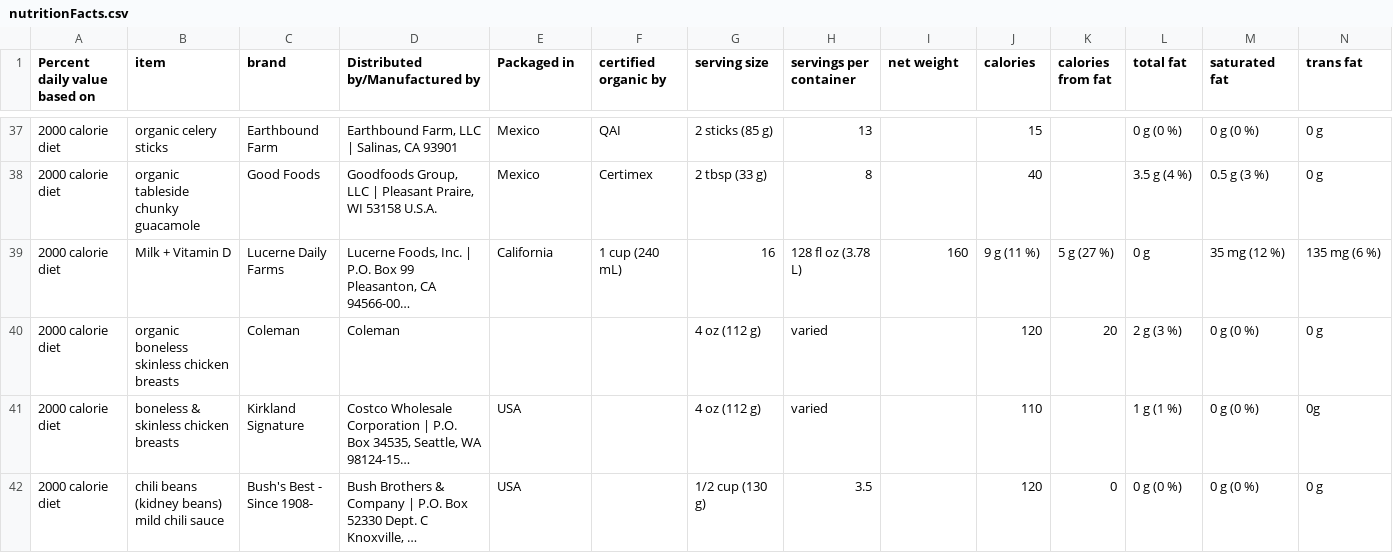
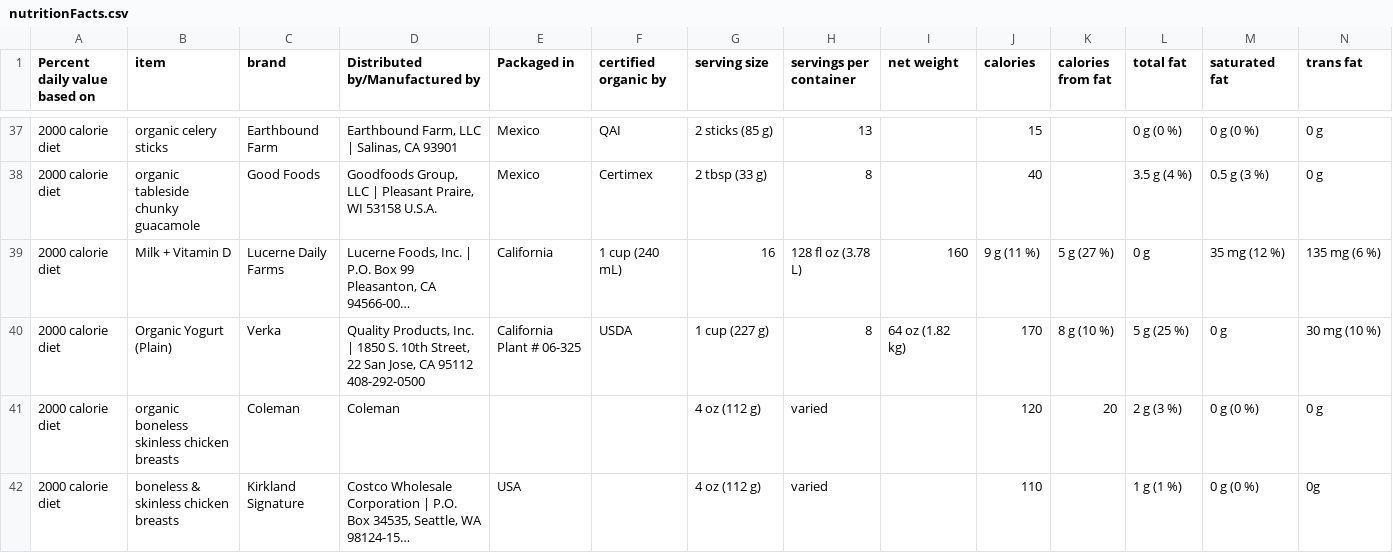
Before and after one commit to Shail-Shouryya/data, a CSV file: nutritionFacts.csv, drawn as a sheet; only a part is shown, gaps mark what is left out; the shorter side is filled out with more unchanged rows; long unchanged cells end in …; rows hold the shown columns only; the diff names each change by its address in the sheet, - before the commit and + after, or states it on an @@ line.

Commit message:
Organic Yogurt (Plain) (Verka)

```diff
--- a/nutritionFacts.csv
+++ b/nutritionFacts.csv
+row 40: 2000 calorie diet | Organic Yogurt (Plain) | Verka | Quality Products, Inc. | 1850 S. 10th Street, 22 San Jose, CA 95112 408-292-0500 | California Plant # 06-325 | USDA | 1 cup (227 g) | 8 | 64 oz (1.82 kg) | 170 | 8 g (10 %) | 5 g (25 %) | 0 g | 30 mg (10 %)
```
